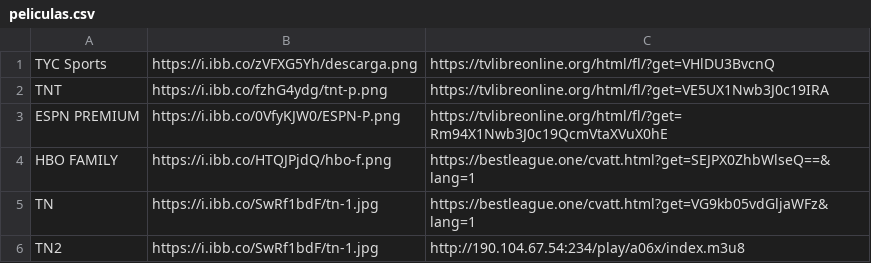
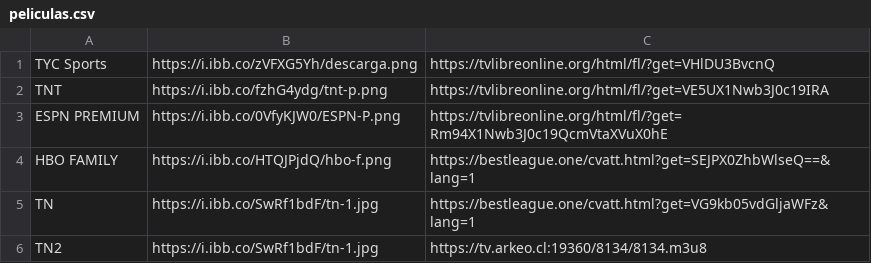
Before and after one commit to itptvfede/peliculas-m3u, a CSV file: peliculas.csv, drawn as a sheet.

Commit message:
Update peliculas.csv

```diff
--- a/peliculas.csv
+++ b/peliculas.csv
@@ -5,2 +5,2 @@ HBO FAMILY,https://i.ibb.co/HTQJPjdQ/hbo-f.png,https://bestleague.one/cvatt.html
 TN,https://i.ibb.co/SwRf1bdF/tn-1.jpg,https://bestleague.one/cvatt.html?get=VG9kb05vdGljaWFz&lang=1
-TN2,https://i.ibb.co/SwRf1bdF/tn-1.jpg,http://190.104.67.54:234/play/a06x/index.m3u8
+TN2,https://i.ibb.co/SwRf1bdF/tn-1.jpg,https://tv.arkeo.cl:19360/8134/8134.m3u8
```
